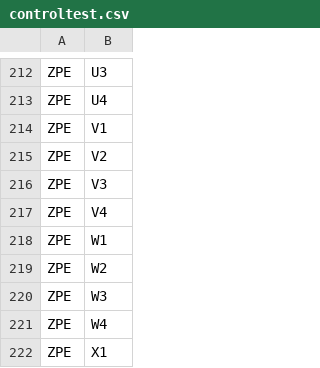
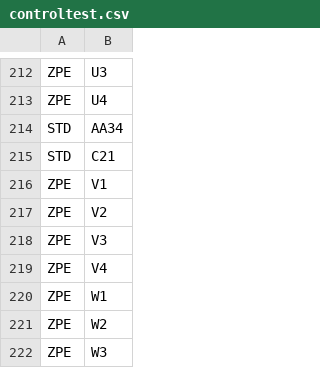
Before and after one commit to wxhts/Envisualizer, a CSV file: src/controltest.csv, drawn as a sheet; only a part is shown, gaps mark what is left out; the shorter side is filled out with more unchanged rows.

```diff
--- a/src/controltest.csv
+++ b/src/controltest.csv
@@ -213,2 +213,4 @@ ZPE,U3
 ZPE,U4
+STD,AA34
+STD,C21
 ZPE,V1
```
Also changed, not shown: 2 other files.
